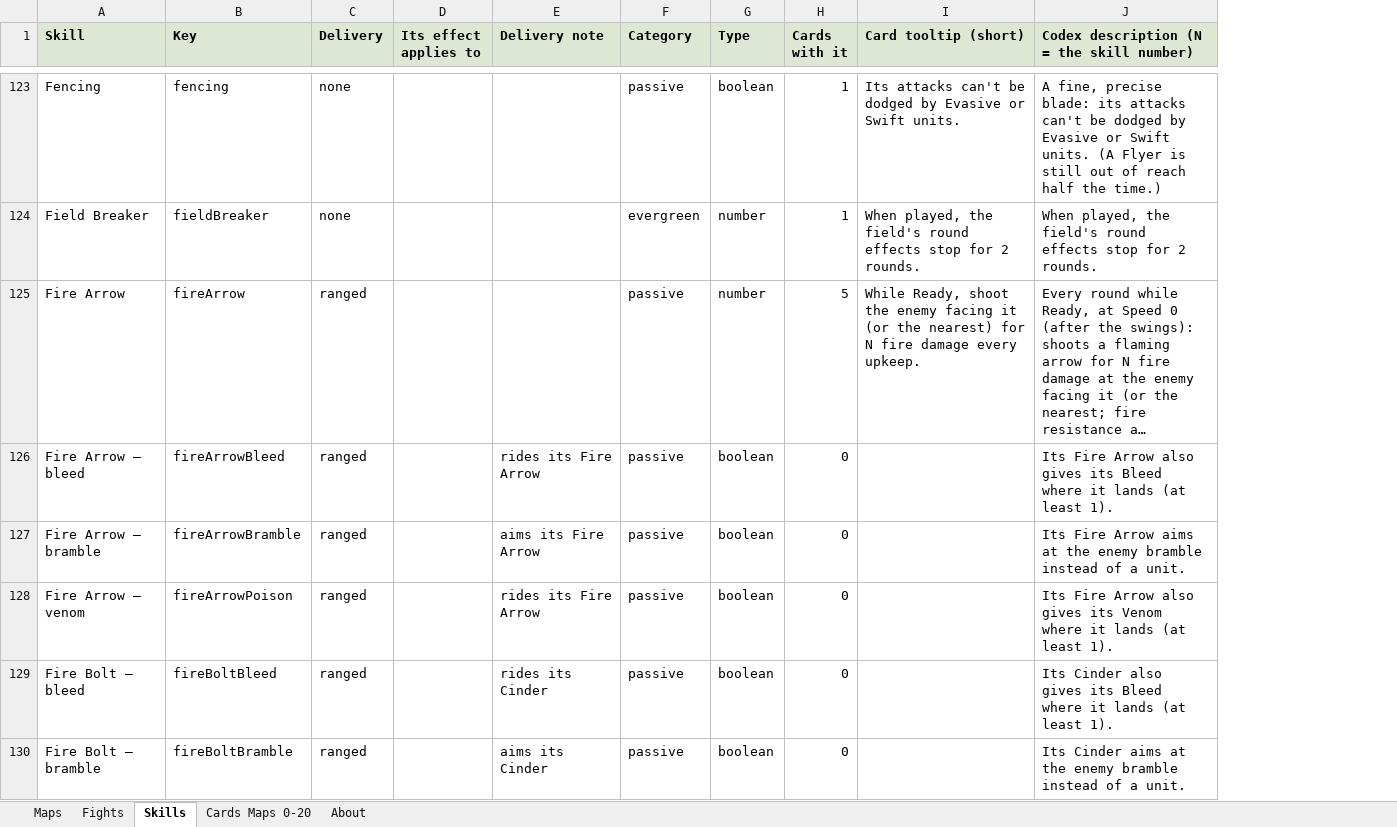
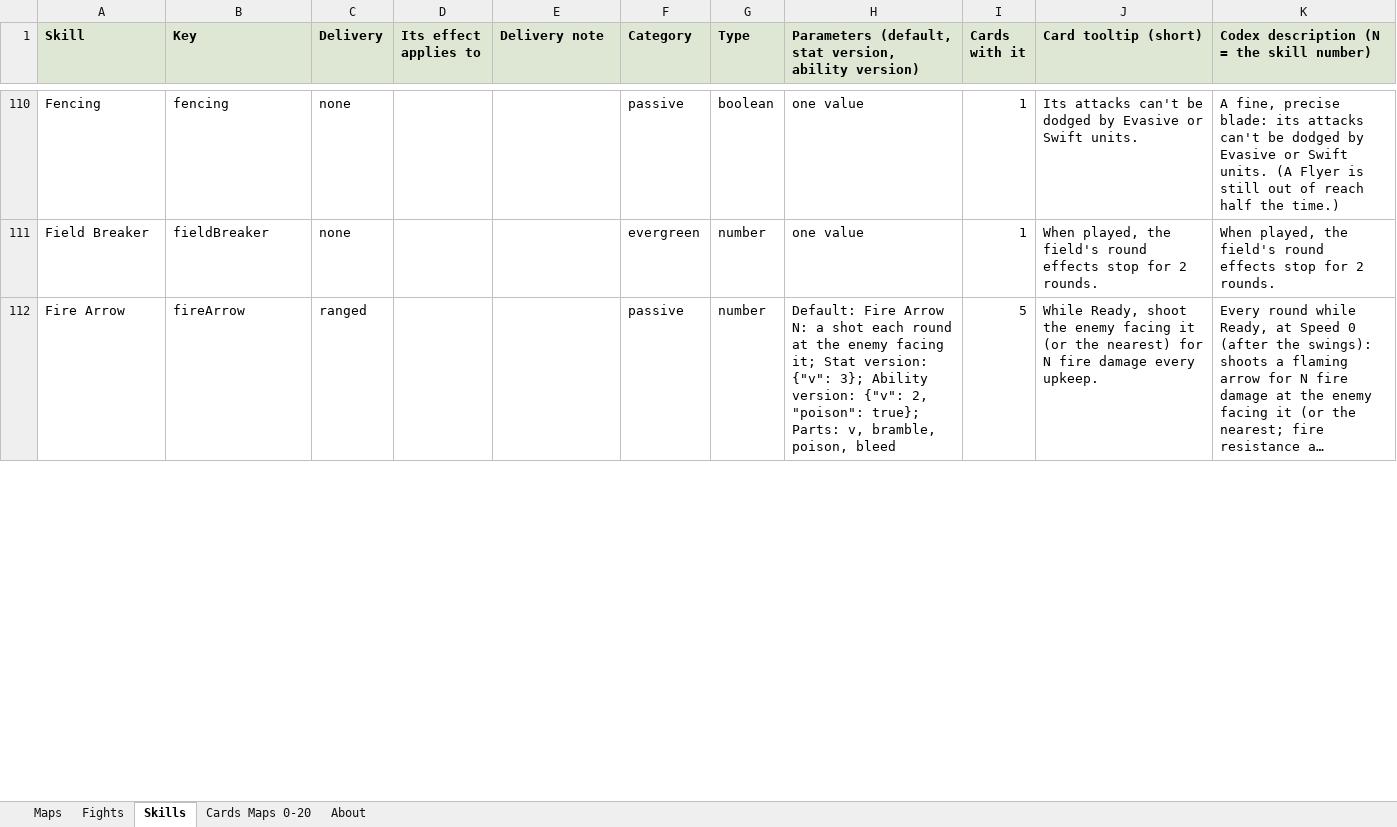
Before and after one commit to herougan/bramblewood-arena-game, an Excel workbook: docs/exports/bramblewood-game-data.xlsx, sheet Skills, drawn as a sheet; only a part is shown, gaps mark what is left out; long unchanged cells end in …; values as stored, in another font and other column widths than the file's, no borders; removed rows and columns are numbered as before the commit, all else as after; the diff covers the shown part only; the diff names each change by its address in the sheet, - before the commit and + after, or states it on an @@ line.

```diff
--- a/docs/exports/bramblewood-game-data.xlsx (sheet Skills)
+++ b/docs/exports/bramblewood-game-data.xlsx (sheet Skills)
+column H, row 1: Parameters (default, stat version, ability version); rows 110-112: one value | one value | Default: Fire Arrow N: a shot each round at the enemy facing it; Stat version: {"v": 3}; Ability version: {"v": 2, "poison": true}; Parts: v, bramble, poison, bleed
-row 126: Fire Arrow – bleed | fireArrowBleed | ranged |  | rides its Fire Arrow | passive | boolean | 0 |  | Its Fire Arrow also gives its Bleed where it lands (at least 1).
-row 127: Fire Arrow – bramble | fireArrowBramble | ranged |  | aims its Fire Arrow | passive | boolean | 0 |  | Its Fire Arrow aims at the enemy bramble instead of a unit.
-row 128: Fire Arrow – venom | fireArrowPoison | ranged |  | rides its Fire Arrow | passive | boolean | 0 |  | Its Fire Arrow also gives its Venom where it lands (at least 1).
-row 129: Fire Bolt – bleed | fireBoltBleed | ranged |  | rides its Cinder | passive | boolean | 0 |  | Its Cinder also gives its Bleed where it lands (at least 1).
-row 130: Fire Bolt – bramble | fireBoltBramble | ranged |  | aims its Cinder | passive | boolean | 0 |  | Its Cinder aims at the enemy bramble instead of a unit.
```
Also changed, not shown: 1 added row, 47 removed rows and 28 edited cells elsewhere in this sheet, sheet Maps, sheet About, sheet Cards Maps 0-20, 43 other files.
